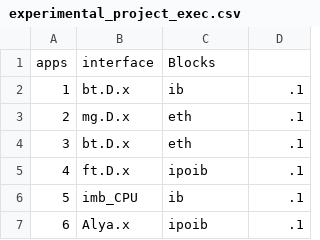
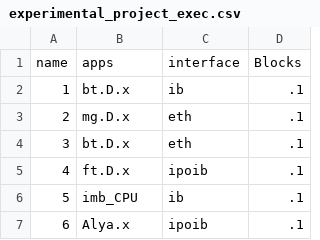
Before and after one commit to andermm/CMP223, a CSV file: R/experimental_project_exec.csv, drawn as a sheet; only a part is shown; removed rows and columns are numbered as before the commit, all else as after; the diff names each change by its address in the sheet, - before the commit and + after, or states it on an @@ line.

Commit message:
update

```diff
--- a/R/experimental_project_exec.csv
+++ b/R/experimental_project_exec.csv
-row 1: apps | interface | Blocks
+row 1: name | apps | interface | Blocks
```
